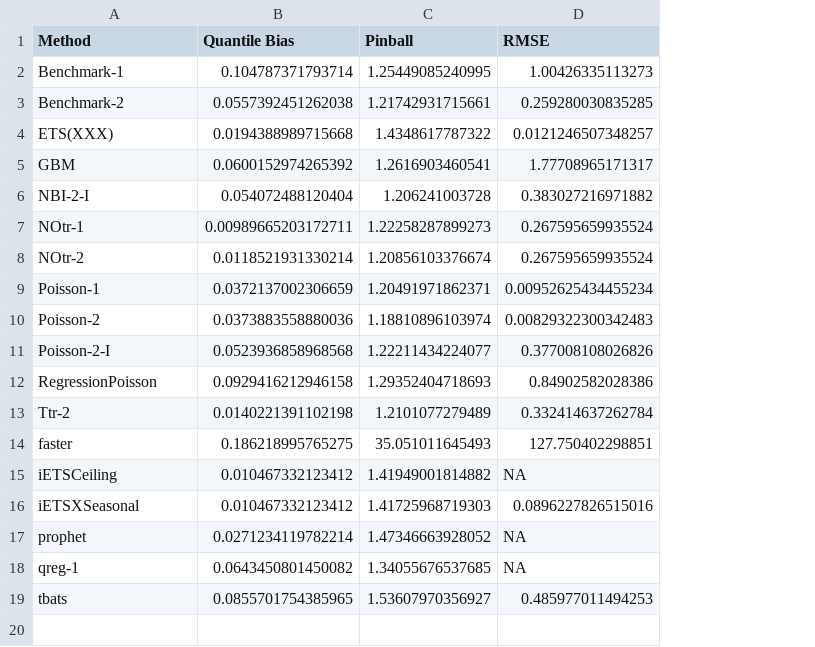
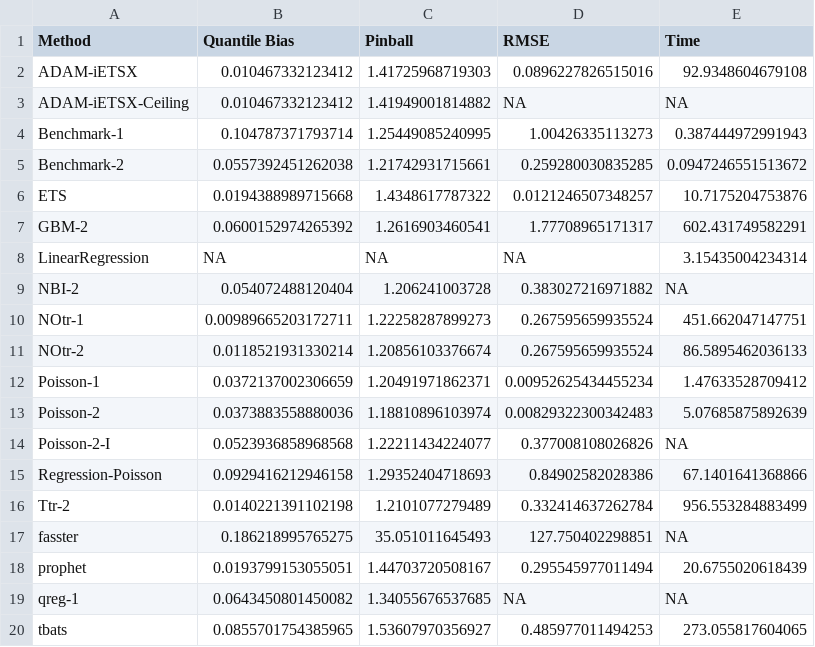
Before and after one commit to bahmanrostamitabar/hourly-emergency-care, a CSV file: results/Results_Summary.csv, drawn as a sheet; removed rows and columns are numbered as before the commit, all else as after; the diff names each change by its address in the sheet, - before the commit and + after, or states it on an @@ line.

Commit message:
Update results and plots for paper

```diff
--- a/results/Results_Summary.csv
+++ b/results/Results_Summary.csv
+column E (Time), rows 4-7: 0.387444972991943 | 0.0947246551513672 | 10.7175204753876 | 602.431749582291; rows 9-20: NA | 451.662047147751 | 86.5895462036133 | 1.47633528709412 | 5.07685875892639 | NA | 67.1401641368866 | 956.553284883499 | NA | 20.6755020618439 | NA | 273.055817604065
+row 2: ADAM-iETSX | 0.010467332123412 | 1.41725968719303 | 0.0896227826515016 | 92.9348604679108
+row 3: ADAM-iETSX-Ceiling | 0.010467332123412 | 1.41949001814882 | NA | NA
-A6 (Method): ETS(XXX)
+A6 (Method): ETS
-A7 (Method): GBM
+A7 (Method): GBM-2
+row 8: LinearRegression | NA | NA | NA | 3.15435004234314
-A9 (Method): NBI-2-I
+A9 (Method): NBI-2
-A15 (Method): RegressionPoisson
+A15 (Method): Regression-Poisson
-A17 (Method): faster
+A17 (Method): fasster
-row 15: iETSCeiling | 0.010467332123412 | 1.41949001814882 | NA
-row 16: iETSXSeasonal | 0.010467332123412 | 1.41725968719303 | 0.0896227826515016
-B18 (Quantile Bias): 0.0271234119782214
+B18 (Quantile Bias): 0.0193799153055051
-C18 (Pinball): 1.47346663928052
+C18 (Pinball): 1.44703720508167
-D18 (RMSE): NA
+D18 (RMSE): 0.295545977011494
```
Also changed, not shown: 14 other files.
